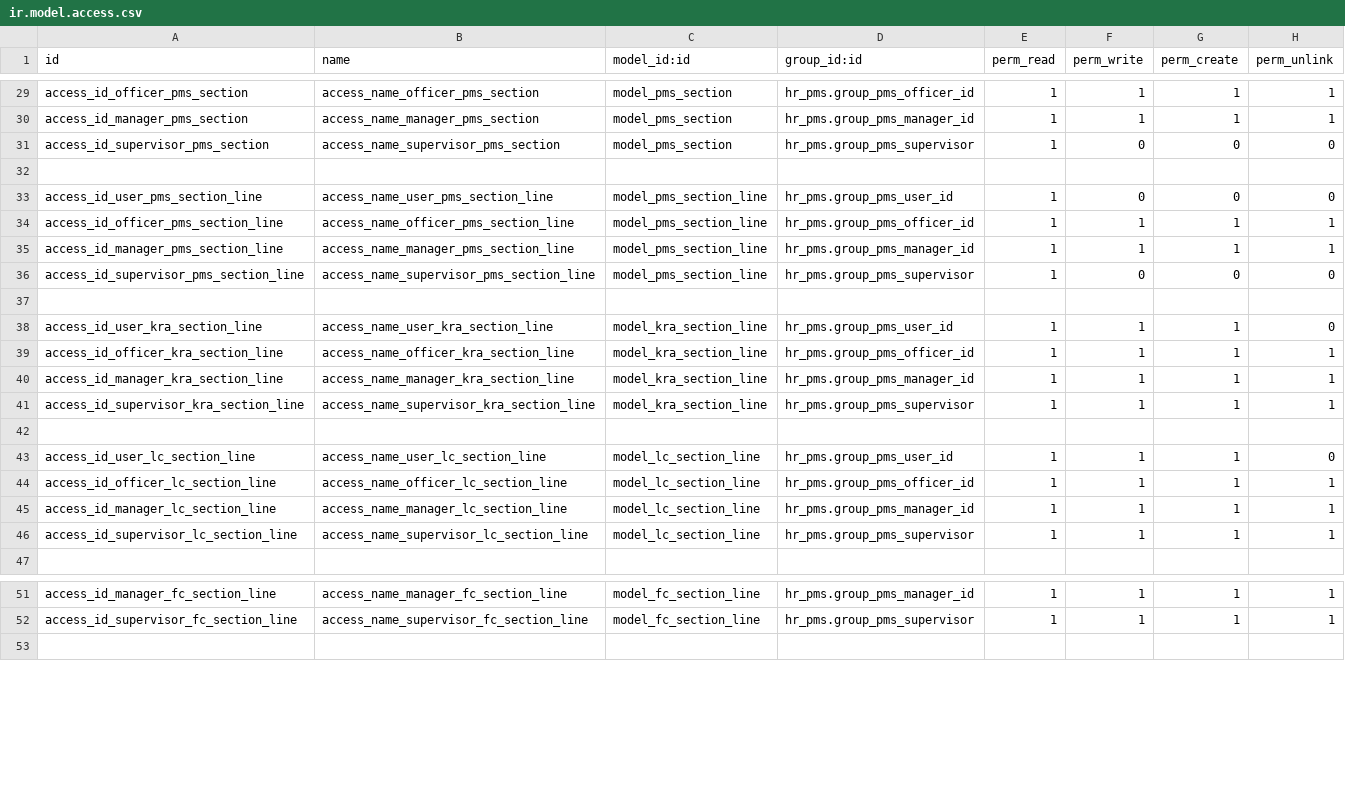
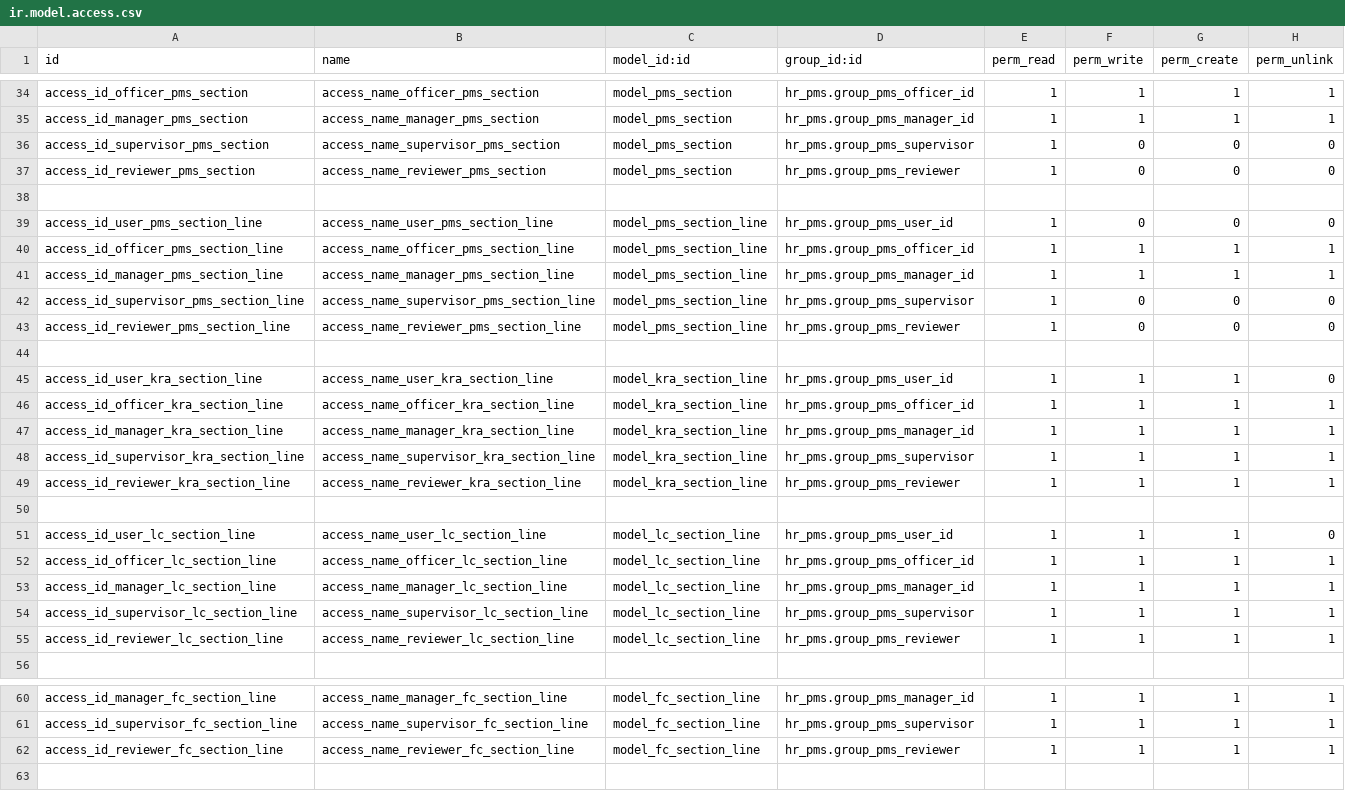
Before and after one commit to madux/hr_pms, a CSV file: hr_pms/security/ir.model.access.csv, drawn as a sheet; only a part is shown, gaps mark what is left out; the diff covers the shown part only.

```diff
--- a/hr_pms/security/ir.model.access.csv
+++ b/hr_pms/security/ir.model.access.csv
@@ -31,2 +36,3 @@ access_id_manager_pms_section,access_name_manager_pms_section,model_pms_section,
 access_id_supervisor_pms_section,access_name_supervisor_pms_section,model_pms_section,hr_pms.group_pms_supervisor,1,0,0,0
+access_id_reviewer_pms_section,access_name_reviewer_pms_section,model_pms_section,hr_pms.group_pms_reviewer,1,0,0,0
 
@@ -36,2 +42,3 @@ access_id_manager_pms_section_line,access_name_manager_pms_section_line,model_pm
 access_id_supervisor_pms_section_line,access_name_supervisor_pms_section_line,model_pms_section_line,hr_pms.group_pms_supervisor,1,0,0,0
+access_id_reviewer_pms_section_line,access_name_reviewer_pms_section_line,model_pms_section_line,hr_pms.group_pms_reviewer,1,0,0,0
 
@@ -41,2 +48,3 @@ access_id_manager_kra_section_line,access_name_manager_kra_section_line,model_kr
 access_id_supervisor_kra_section_line,access_name_supervisor_kra_section_line,model_kra_section_line,hr_pms.group_pms_supervisor,1,1,1,1
+access_id_reviewer_kra_section_line,access_name_reviewer_kra_section_line,model_kra_section_line,hr_pms.group_pms_reviewer,1,1,1,1
 
@@ -46,2 +54,3 @@ access_id_manager_lc_section_line,access_name_manager_lc_section_line,model_lc_s
 access_id_supervisor_lc_section_line,access_name_supervisor_lc_section_line,model_lc_section_line,hr_pms.group_pms_supervisor,1,1,1,1
+access_id_reviewer_lc_section_line,access_name_reviewer_lc_section_line,model_lc_section_line,hr_pms.group_pms_reviewer,1,1,1,1
 
@@ -52,2 +61,3 @@ access_id_manager_fc_section_line,access_name_manager_fc_section_line,model_fc_s
 access_id_supervisor_fc_section_line,access_name_supervisor_fc_section_line,model_fc_section_line,hr_pms.group_pms_supervisor,1,1,1,1
+access_id_reviewer_fc_section_line,access_name_reviewer_fc_section_line,model_fc_section_line,hr_pms.group_pms_reviewer,1,1,1,1
 
```
Also changed, not shown: 8 added rows and 2 edited cells elsewhere in this file, 9 other files.
